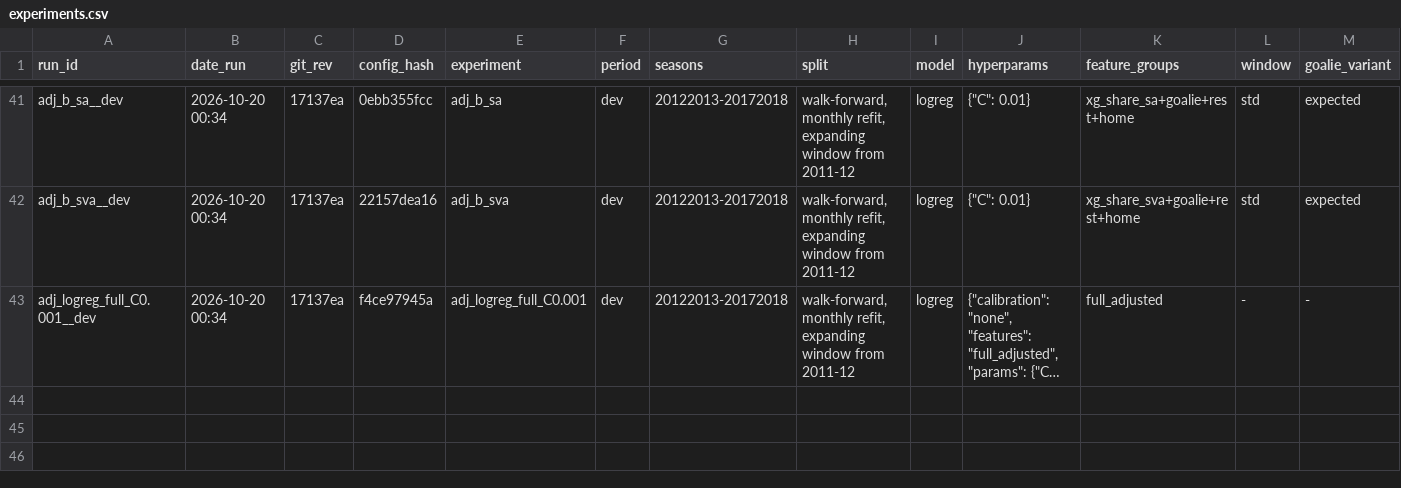
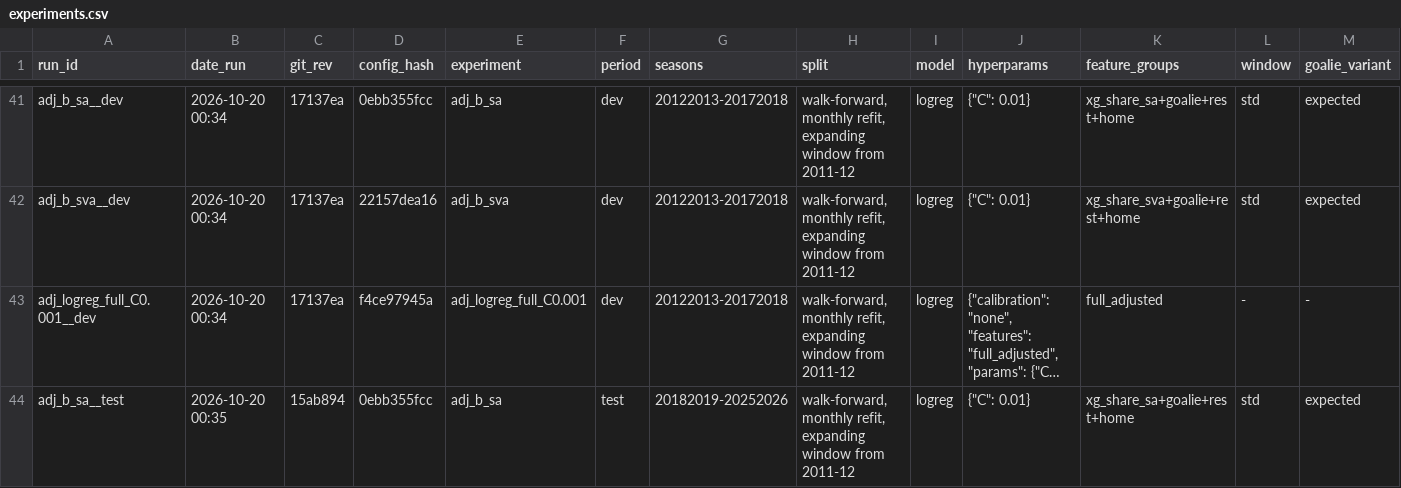
Before and after one commit to Sevbro123/swedish-suede, a CSV file: results/experiments.csv, drawn as a sheet; only a part is shown, gaps mark what is left out; long unchanged cells end in …; rows hold the shown columns only; the diff names each change by its address in the sheet, - before the commit and + after, or states it on an @@ line.

```diff
--- a/results/experiments.csv
+++ b/results/experiments.csv
+row 44: adj_b_sa__test | 2026-10-20 00:35 | 15ab894 | 0ebb355fcc | adj_b_sa | test | 20182019-20252026 | walk-forward, monthly refit, expanding window from 2011-12 | logreg | {"C": 0.01} | xg_share_sa+goalie+rest+home | std | expected
```
Also changed, not shown: 3 other files.
